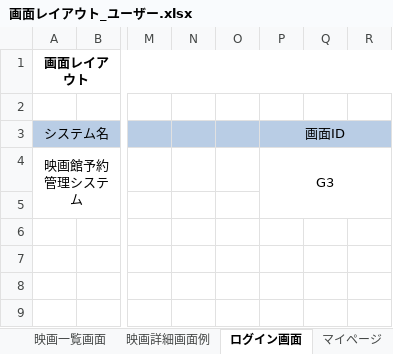
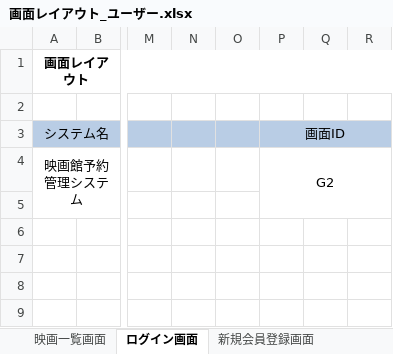
Before and after one commit to kawaguchi-mizuki/ntmc, an Excel workbook: 設計書/画面設計/画面レイアウト_ユーザー.xlsx, sheet ログイン画面, drawn as a sheet; only a part is shown, gaps mark what is left out; values as stored, in another font and other column widths than the file's, no borders; charts and pictures not drawn; the diff names each change by its address in the sheet, - before the commit and + after, or states it on an @@ line.

```diff
--- a/設計書/画面設計/画面レイアウト_ユーザー.xlsx (sheet ログイン画面)
+++ b/設計書/画面設計/画面レイアウト_ユーザー.xlsx (sheet ログイン画面)
-P4 (画面ID): G3
+P4 (画面ID): G2
```
Also changed, not shown: sheet 退会画面, sheet 新規会員登録完了画面, sheet 映画予約完了画面, sheet 予約取り消し完了画面, sheet 映画予約確認画面, sheet 会員情報変更画面, 4 more sheets, other sheet tabs, charts or pictures.
